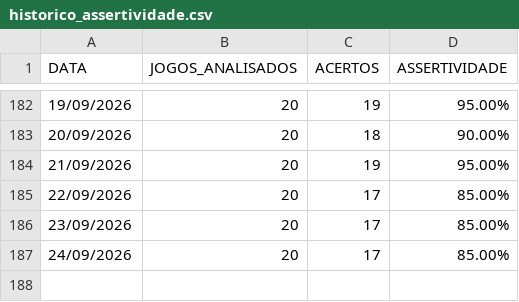
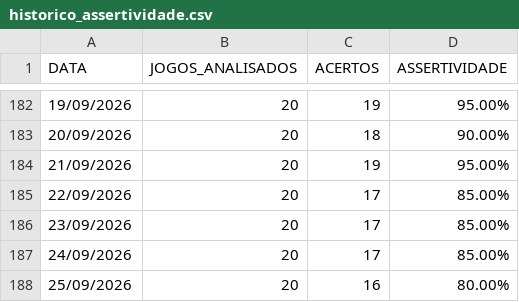
Before and after one commit to Aritonapr/gestor-ia-apostas, a CSV file: data/historico_assertividade.csv, drawn as a sheet; only a part is shown, gaps mark what is left out; the diff names each change by its address in the sheet, - before the commit and + after, or states it on an @@ line.

```diff
--- a/data/historico_assertividade.csv
+++ b/data/historico_assertividade.csv
+row 188: 25/09/2026 | 20 | 16 | 80.00%
```
Also changed, not shown: data/relatorio_fechamento_dia.csv.
